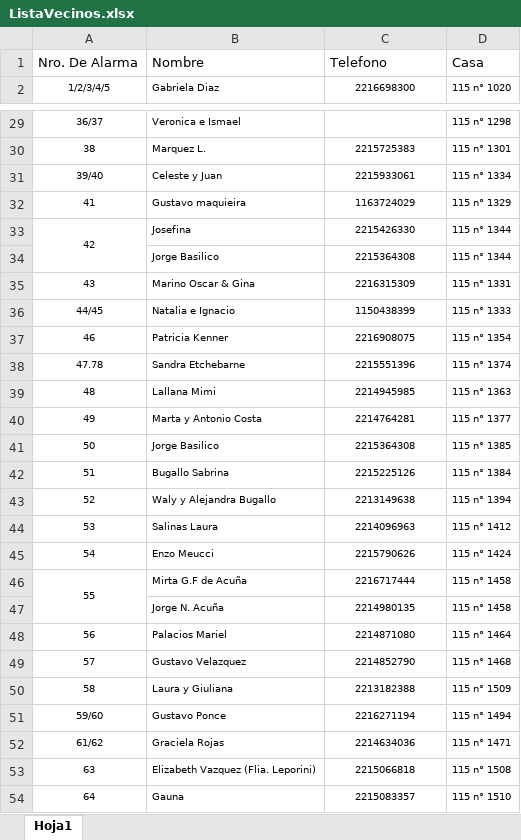
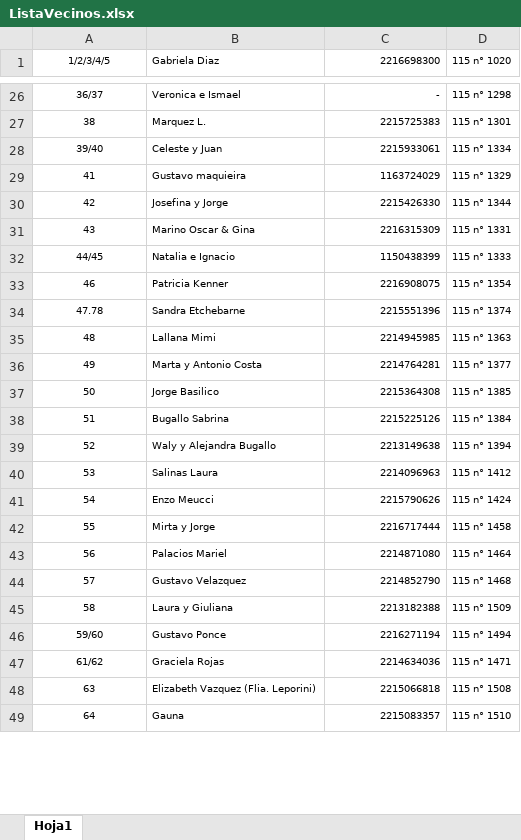
Before and after one commit to jabasilico/Alarma115, an Excel workbook: ListaVecinos.xlsx, sheet Hoja1, drawn as a sheet; only a part is shown, gaps mark what is left out; values as stored, in another font and other column widths than the file's, no borders; removed rows and columns are numbered as before the commit, all else as after; the diff covers the shown part only; the diff names each change by its address in the sheet, - before the commit and + after, or states it on an @@ line.

```diff
--- a/ListaVecinos.xlsx (sheet Hoja1)
+++ b/ListaVecinos.xlsx (sheet Hoja1)
-row 1: Nro. De Alarma | Nombre | Telefono | Casa
-C1 alignment: center
+C1 alignment: right
-C26 (2216698300): (empty)
+C26 (2216698300): -
-C27:C30 alignment: center
+C27:C30 alignment: right
-A33:A34 merged
-B30 (Gabriela Diaz): Josefina
+B30 (Gabriela Diaz): Josefina y Jorge
-row 34:  | Jorge Basilico | 2215364308 | 115 n° 1344
-C31:C42 alignment: center
+C31:C42 alignment: right
-A46:A47 merged
-B42 (Gabriela Diaz): Mirta G.F de Acuña
+B42 (Gabriela Diaz): Mirta y Jorge
-row 47:  | Jorge N. Acuña | 2214980135 | 115 n° 1458
-C43:C49 alignment: center
+C43:C49 alignment: right
```
Also changed, not shown: 2 removed rows, 13 edited cells, cell formats and merged cells elsewhere in this sheet.
